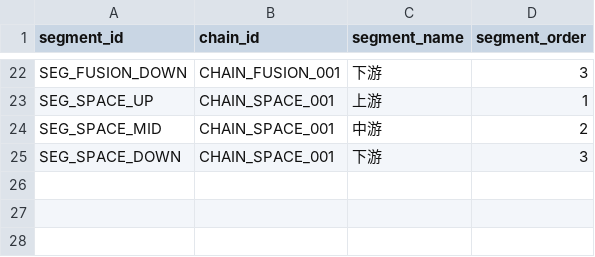
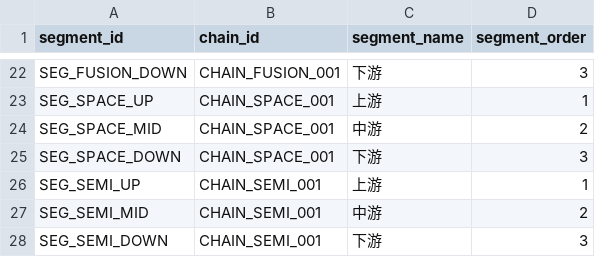
Before and after one commit to whyx007/knowledge_graph, a CSV file: v2_pg_finegrain/data/mappings/chain_segments.csv, drawn as a sheet; only a part is shown, gaps mark what is left out; the diff names each change by its address in the sheet, - before the commit and + after, or states it on an @@ line.

```diff
--- a/v2_pg_finegrain/data/mappings/chain_segments.csv
+++ b/v2_pg_finegrain/data/mappings/chain_segments.csv
+row 26: SEG_SEMI_UP | CHAIN_SEMI_001 | 上游 | 1
+row 27: SEG_SEMI_MID | CHAIN_SEMI_001 | 中游 | 2
+row 28: SEG_SEMI_DOWN | CHAIN_SEMI_001 | 下游 | 3
```
Also changed, not shown: v2_pg_finegrain/data/mappings/chain_master.csv, v2_pg_finegrain/data/mappings/chain_stages.csv, 37 other files.
